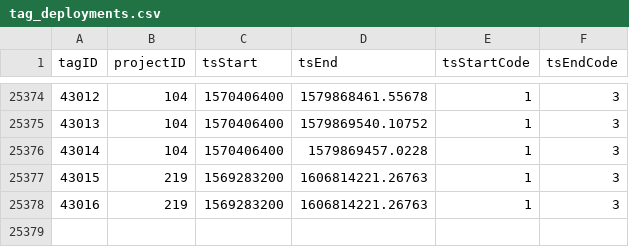
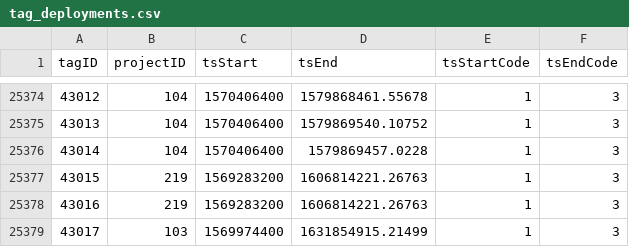
Before and after one commit to jbrzusto/motus-metadata-history, a CSV file: tag_deployments.csv, drawn as a sheet; only a part is shown, gaps mark what is left out.

```diff
--- a/tag_deployments.csv
+++ b/tag_deployments.csv
@@ -25378 +25378,2 @@
 43016,219,1569283200,1606814221.26763,1,3
+43017,103,1569974400,1631854915.21499,1,3
```
Also changed, not shown: 1 other file.
